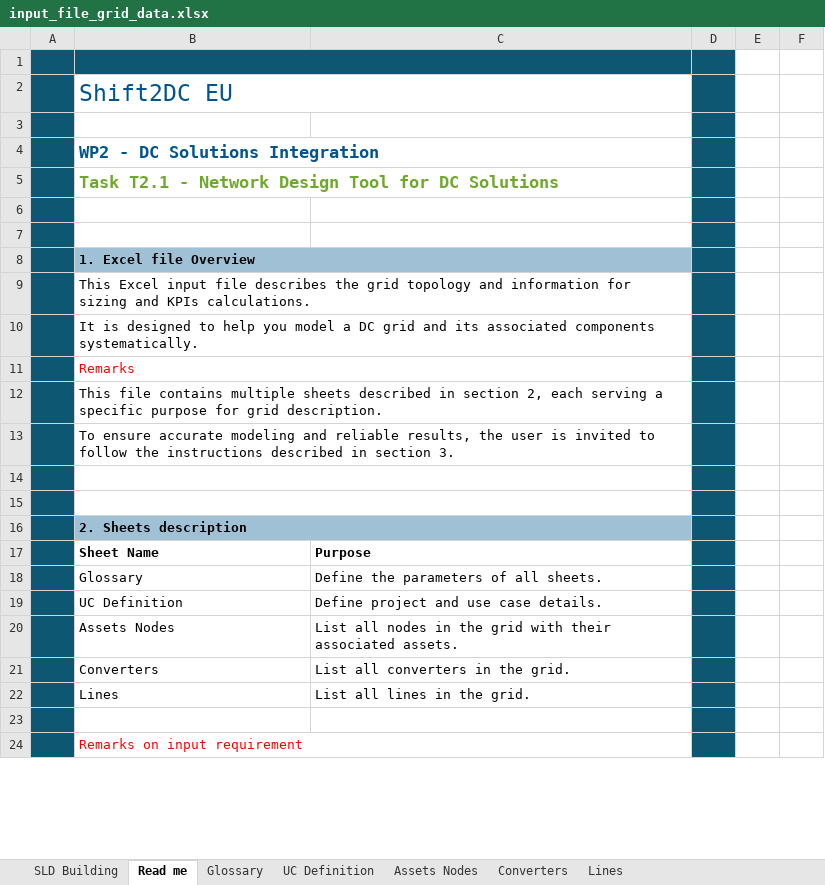
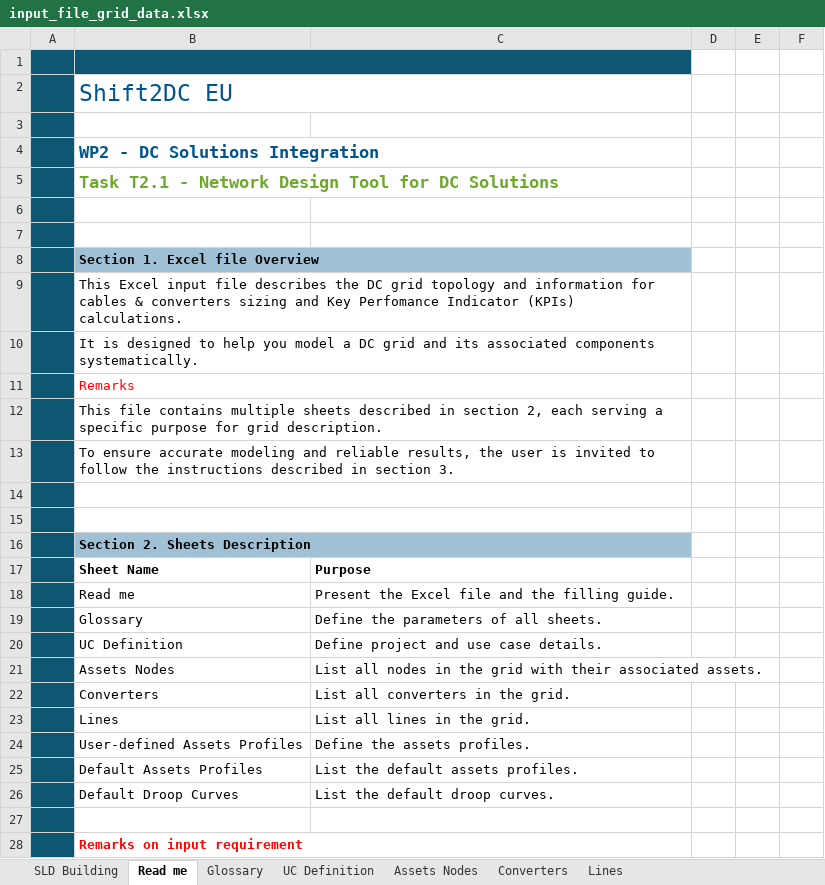
Before and after one commit to SHIFT2DC/dc_design_tool, an Excel workbook: input_file_grid_data.xlsx, sheet Read me, drawn as a sheet; only a part is shown; values as stored, in another font and other column widths than the file's, no borders; charts and pictures not drawn; addresses are those after the commit; the diff covers the shown part only; the diff names each change by its address in the sheet, - before the commit and + after, or states it on an @@ line.

```diff
--- a/input_file_grid_data.xlsx (sheet Read me)
+++ b/input_file_grid_data.xlsx (sheet Read me)
-D1:D17 fill: #0E5772
+D1:D17 fill: none
-B8: 1. Excel file Overview
+B8: Section 1. Excel file Overview
-B9: …describes the grid topology and information for sizing and KPIs calculations.
+B9: …describes the DC grid topology and information for cables & converters sizing and Key Perfomance Indicator (KPIs) calculations.
-B16: 2. Sheets description
+B16: Section 2. Sheets Description
+row 18:  | Read me | Present the Excel file and the filling guide.
-D19:D23 fill: #0E5772
+D19:D23 fill: none
+row 24:  | User-defined Assets Profiles | Define the assets profiles.
+row 25:  | Default Assets Profiles | List the default assets profiles.
+row 26:  | Default Droop Curves | List the default droop curves.
-D27:D28 fill: #0E5772
+D27:D28 fill: none
-B28 bold: off
+B28 bold: on
```
Also changed, not shown: 3 edited cells, cell formats and merged cells elsewhere in this sheet, sheet Glossary, sheet UC Definition, other sheet tabs, charts or pictures, 1 other file.
